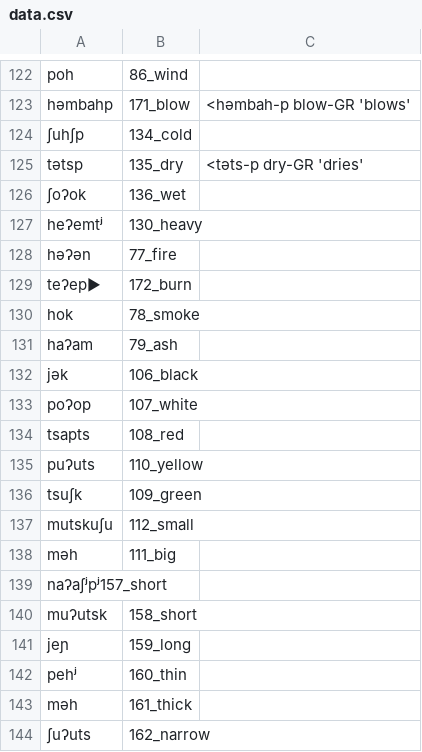
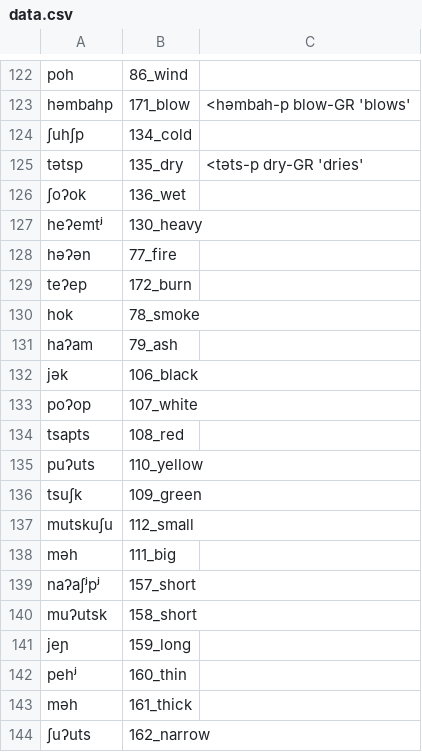
Before and after one commit to lexibank/mixezoqueanvoices, a CSV file: raw/data/Juquila/data.csv, drawn as a sheet; only a part is shown, gaps mark what is left out.

Commit message:
Update data.csv

```diff
--- a/raw/data/Juquila/data.csv
+++ b/raw/data/Juquila/data.csv
@@ -128,3 +128,3 @@ heʔemtʲ,130_heavy,
 həʔən,77_fire,
-teʔep►,172_burn,
+teʔep,172_burn,
 hok,78_smoke,
@@ -138,3 +138,3 @@ mutskuʃu,112_small,
 məh,111_big,
-naʔaʃʲpʲ157_short,
+naʔaʃʲpʲ,157_short,
 muʔutsk,158_short,
```
